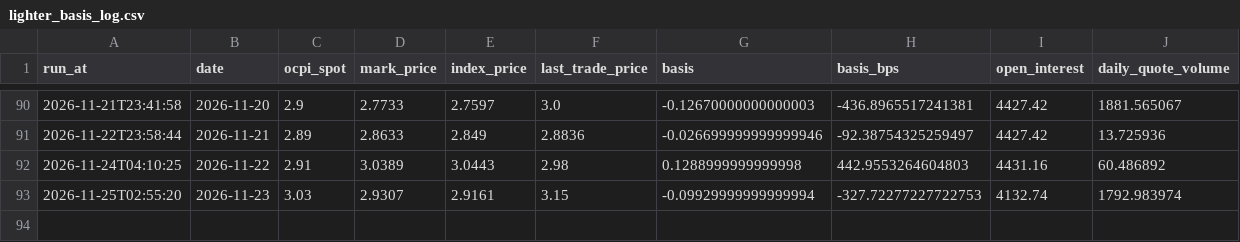
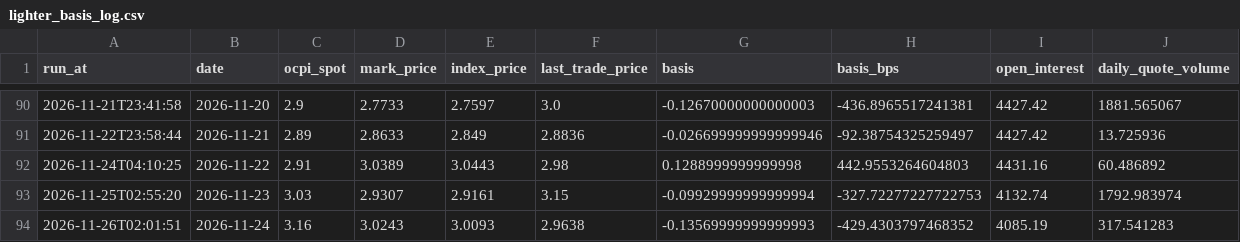
Before and after one commit to pepeelvis/ornn-h100-predictor, a CSV file: lighter_basis_log.csv, drawn as a sheet; only a part is shown, gaps mark what is left out.

```diff
--- a/lighter_basis_log.csv
+++ b/lighter_basis_log.csv
@@ -93 +93,2 @@ run_at,date,ocpi_spot,mark_price,index_price,last_trade_price,basis,basis_bps,op
 2026-11-25T02:55:20,2026-11-23,3.03,2.9307,2.9161,3.15,-0.09929999999999994,-327.72277227722753,4132.74,1792.983974
+2026-11-26T02:01:51,2026-11-24,3.16,3.0243,3.0093,2.9638,-0.13569999999999993,-429.4303797468352,4085.19,317.541283
```
Also changed, not shown: predictions_log.csv, 1 other file.
